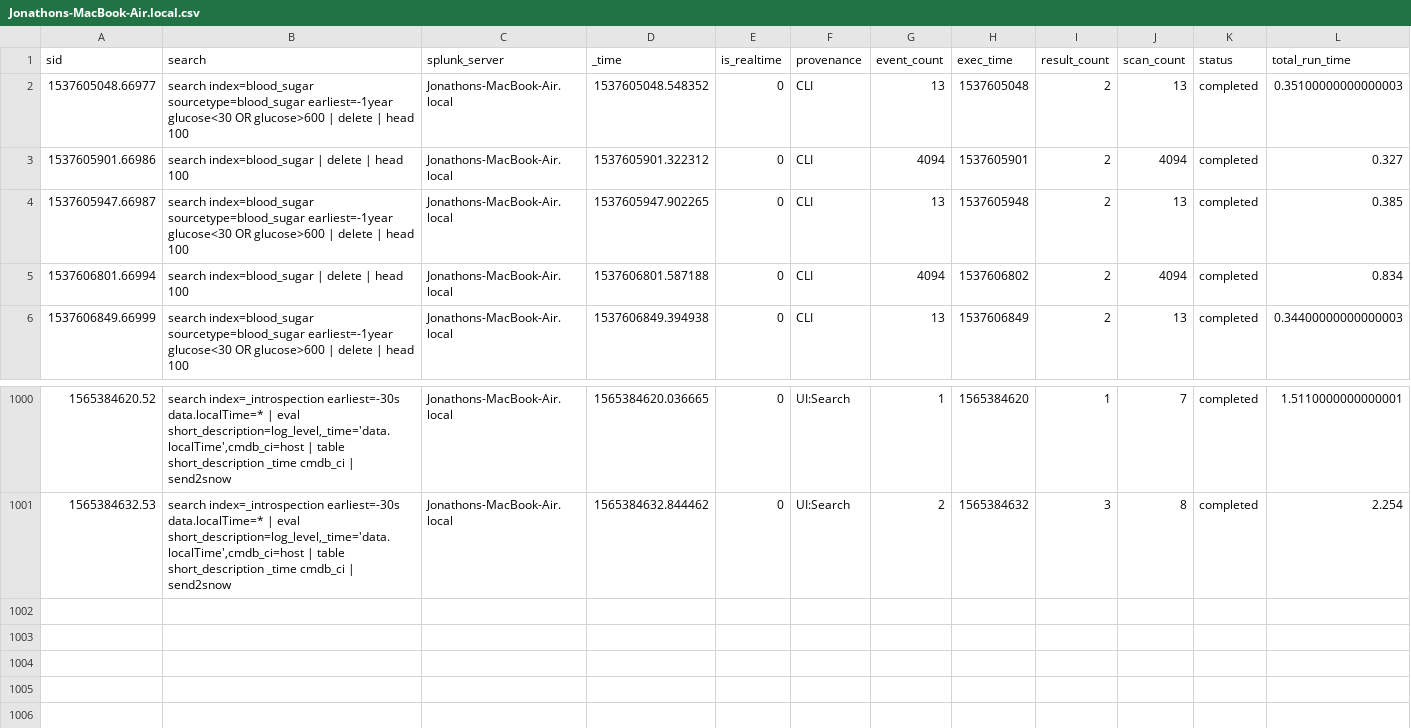
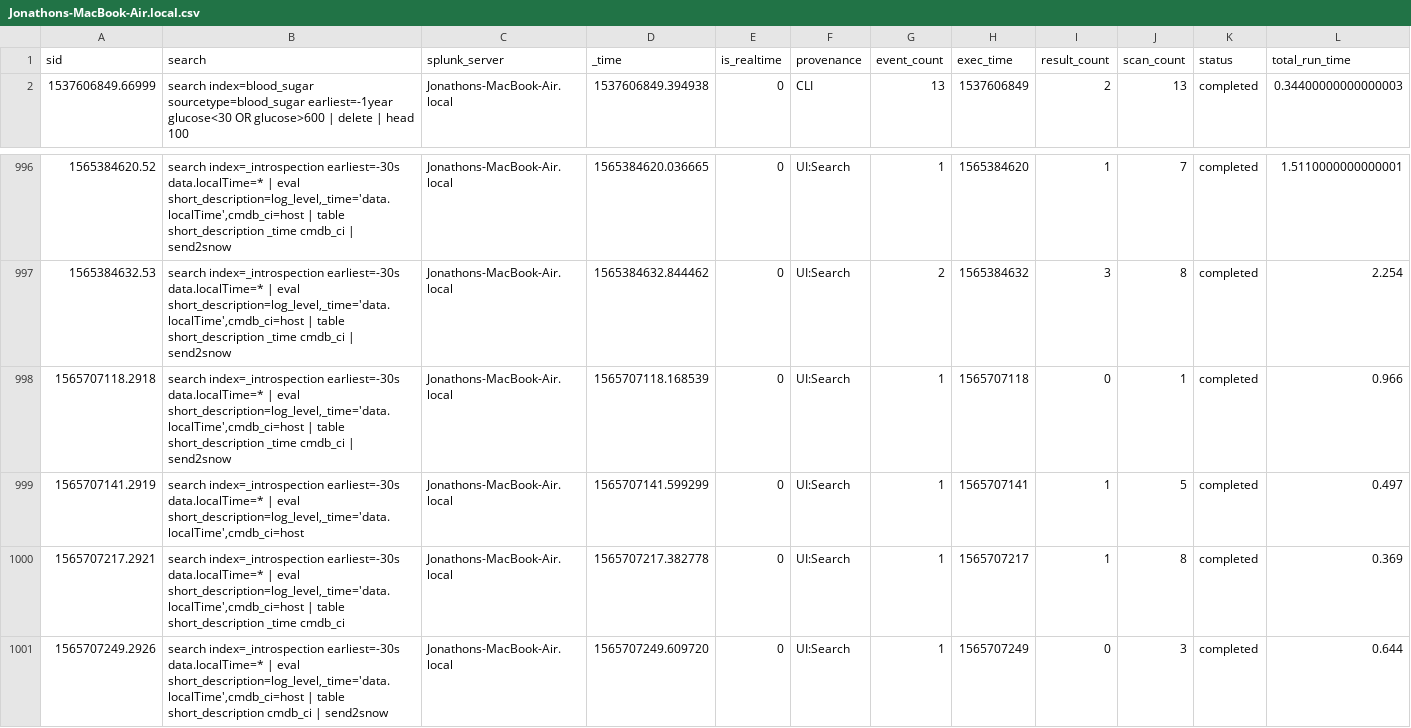
Before and after one commit to jljfoto/SplunkEtc, a CSV file: users/admin/search/history/Jonathons-MacBook-Air.local.csv, drawn as a sheet; only a part is shown, gaps mark what is left out; removed rows and columns are numbered as before the commit, all else as after; rows hold the shown columns only; the diff names each change by its address in the sheet, - before the commit and + after, or states it on an @@ line.

Commit message:
Automated backup of mb-air /home/splunk/etc

```diff
--- a/users/admin/search/history/Jonathons-MacBook-Air.local.csv
+++ b/users/admin/search/history/Jonathons-MacBook-Air.local.csv
-row 2: 1537605048.66977 | search index=blood_sugar sourcetype=blood_sugar earliest=-1year glucose<30 OR glucose>600 | delete | head 100 | Jonathons-MacBook-Air.local | 1537605048.548352 | 0 | CLI | 13 | 1537605048 | 2 | 13 | completed | 0.35100000000000003
-row 3: 1537605901.66986 | search index=blood_sugar | delete | head 100 | Jonathons-MacBook-Air.local | 1537605901.322312 | 0 | CLI | 4094 | 1537605901 | 2 | 4094 | completed | 0.327
-row 4: 1537605947.66987 | search index=blood_sugar sourcetype=blood_sugar earliest=-1year glucose<30 OR glucose>600 | delete | head 100 | Jonathons-MacBook-Air.local | 1537605947.902265 | 0 | CLI | 13 | 1537605948 | 2 | 13 | completed | 0.385
-row 5: 1537606801.66994 | search index=blood_sugar | delete | head 100 | Jonathons-MacBook-Air.local | 1537606801.587188 | 0 | CLI | 4094 | 1537606802 | 2 | 4094 | completed | 0.834
+row 998: 1565707118.2918 | search index=_introspection earliest=-30s data.localTime=* | eval short_description=log_level,_time='data.localTime',cmdb_ci=host | table short_description _time cmdb_ci | send2snow | Jonathons-MacBook-Air.local | 1565707118.168539 | 0 | UI:Search | 1 | 1565707118 | 0 | 1 | completed | 0.966
+row 999: 1565707141.2919 | search index=_introspection earliest=-30s data.localTime=* | eval short_description=log_level,_time='data.localTime',cmdb_ci=host | Jonathons-MacBook-Air.local | 1565707141.599299 | 0 | UI:Search | 1 | 1565707141 | 1 | 5 | completed | 0.497
+row 1000: 1565707217.2921 | search index=_introspection earliest=-30s data.localTime=* | eval short_description=log_level,_time='data.localTime',cmdb_ci=host | table short_description _time cmdb_ci | Jonathons-MacBook-Air.local | 1565707217.382778 | 0 | UI:Search | 1 | 1565707217 | 1 | 8 | completed | 0.369
+row 1001: 1565707249.2926 | search index=_introspection earliest=-30s data.localTime=* | eval short_description=log_level,_time='data.localTime',cmdb_ci=host | table short_description cmdb_ci | send2snow | Jonathons-MacBook-Air.local | 1565707249.609720 | 0 | UI:Search | 1 | 1565707249 | 0 | 3 | completed | 0.644
```
Also changed, not shown: users/splunk-system-user/splunk_archiver/history/Jonathons-MacBook-Air.local.csv, 3 other files.
